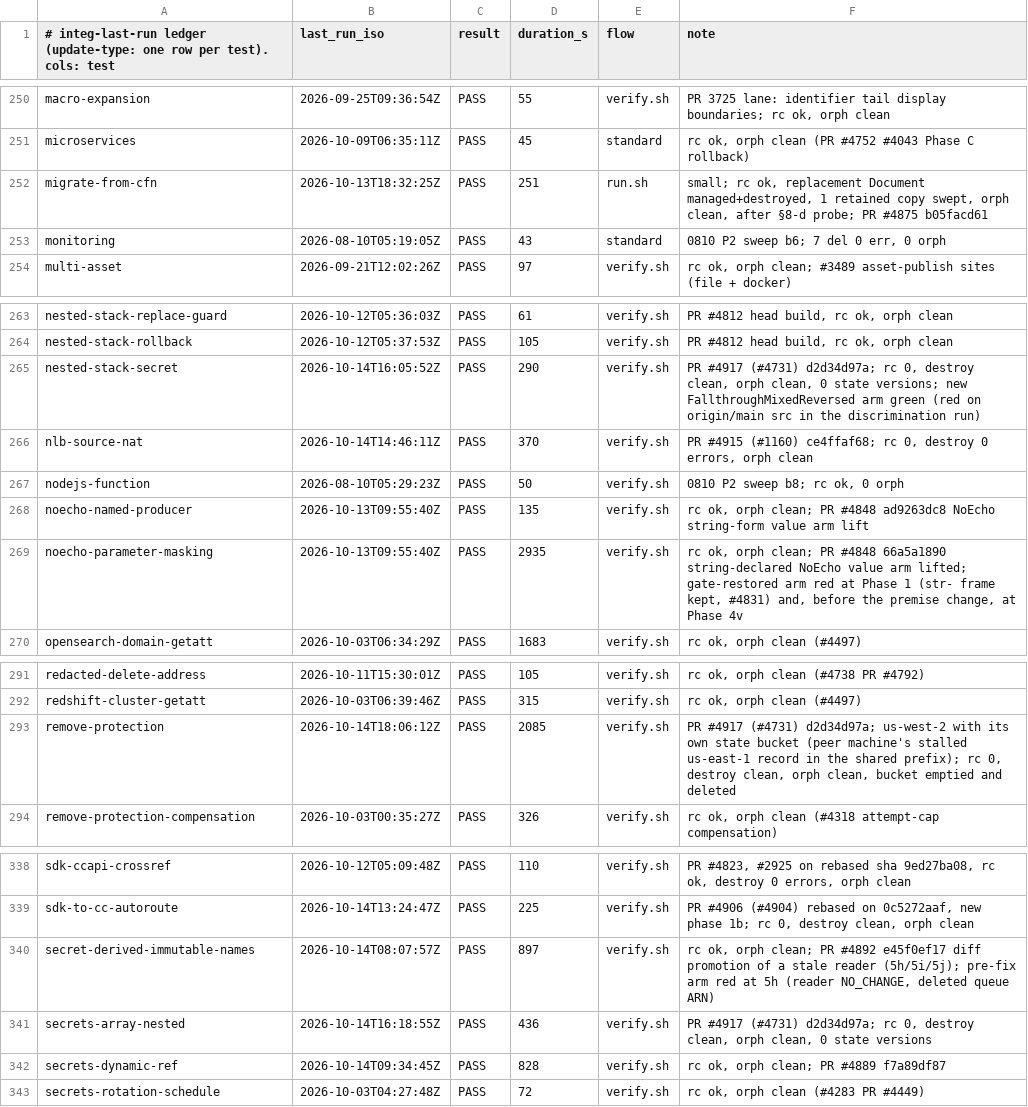
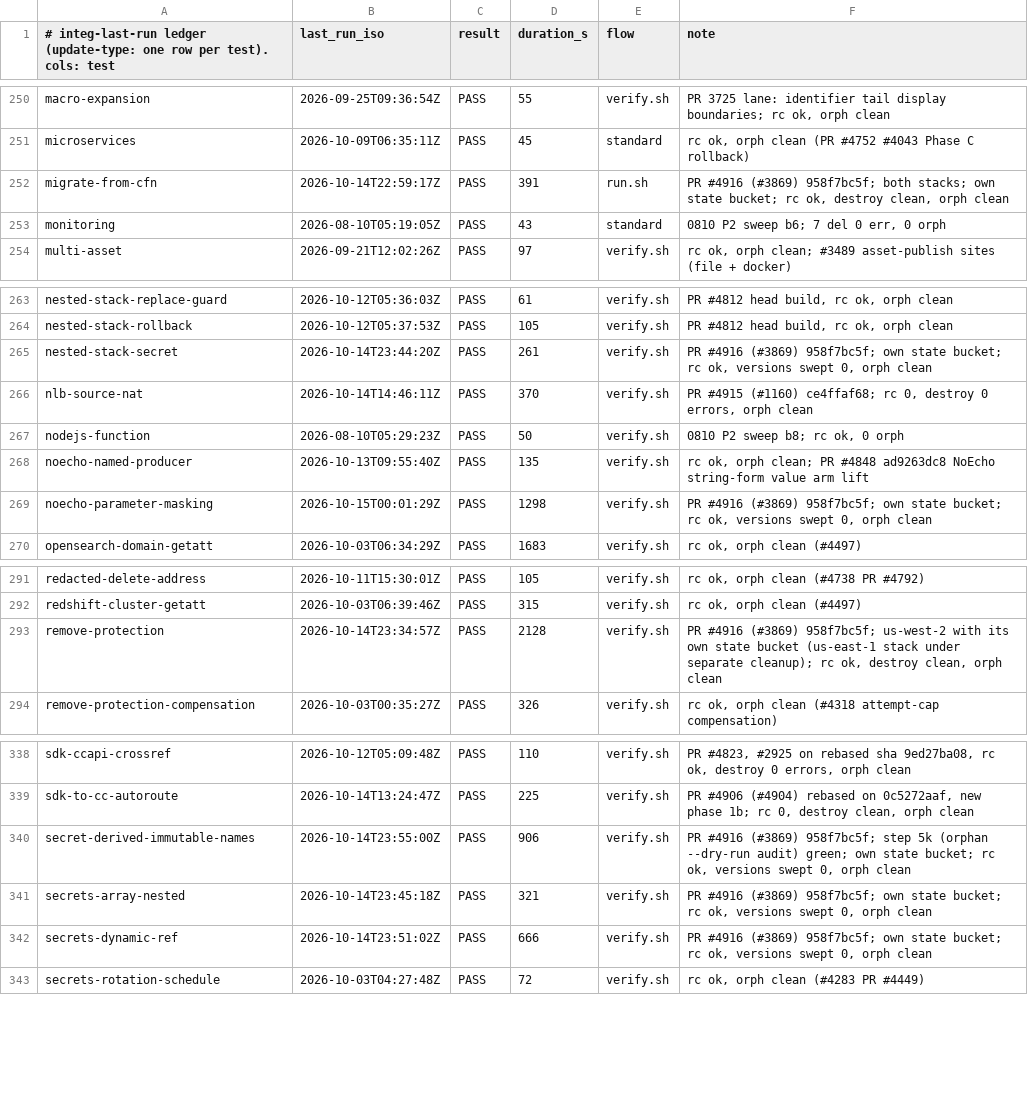
Before and after one commit to cm-suzuki-ryo/cdkd, a TSV file: docs/_generated/integ-last-run.tsv, drawn as a sheet; only a part is shown, gaps mark what is left out; the diff covers the shown part only.

Commit message:
fix: mask a secret-derived name in provider lines and reports of drift, state, orphan, import, diff and the deploy heal (#3869) (#4916)

```diff
--- a/docs/_generated/integ-last-run.tsv
+++ b/docs/_generated/integ-last-run.tsv
@@ -251,3 +251,3 @@ macro-expansion	2026-09-25T09:36:54Z	PASS	55	verify.sh	PR 3725 lane: identifier
 microservices	2026-10-09T06:35:11Z	PASS	45	standard	rc ok, orph clean (PR #4752 #4043 Phase C rollback)
-migrate-from-cfn	2026-10-13T18:32:25Z	PASS	251	run.sh	small; rc ok, replacement Document managed+destroyed, 1 retained copy swept, orph clean, after §8-d probe; PR #4875 b05facd61
+migrate-from-cfn	2026-10-14T22:59:17Z	PASS	391	run.sh	PR #4916 (#3869) 958f7bc5f; both stacks; own state bucket; rc ok, destroy clean, orph clean
 monitoring	2026-08-10T05:19:05Z	PASS	43	standard	0810 P2 sweep b6; 7 del 0 err, 0 orph
@@ -264,3 +264,3 @@ nested-stack-replace-guard	2026-10-12T05:36:03Z	PASS	61	verify.sh	PR #4812 head
 nested-stack-rollback	2026-10-12T05:37:53Z	PASS	105	verify.sh	PR #4812 head build, rc ok, orph clean
-nested-stack-secret	2026-10-14T16:05:52Z	PASS	290	verify.sh	PR #4917 (#4731) d2d34d97a; rc 0, destroy clean, orph clean, 0 state versions; new FallthroughMixedReversed arm green (red on origin/main src in the discrimination run)
+nested-stack-secret	2026-10-14T23:44:20Z	PASS	261	verify.sh	PR #4916 (#3869) 958f7bc5f; own state bucket; rc ok, versions swept 0, orph clean
 nlb-source-nat	2026-10-14T14:46:11Z	PASS	370	verify.sh	PR #4915 (#1160) ce4ffaf68; rc 0, destroy 0 errors, orph clean
@@ -268,3 +268,3 @@ nodejs-function	2026-08-10T05:29:23Z	PASS	50	verify.sh	0810 P2 sweep b8; rc ok,
 noecho-named-producer	2026-10-13T09:55:40Z	PASS	135	verify.sh	rc ok, orph clean; PR #4848 ad9263dc8 NoEcho string-form value arm lift
-noecho-parameter-masking	2026-10-13T09:55:40Z	PASS	2935	verify.sh	rc ok, orph clean; PR #4848 66a5a1890 string-declared NoEcho value arm lifted; gate-restored arm red at Phase 1 (str- frame kept, #4831) and, before the premise change, at Phase 4v
+noecho-parameter-masking	2026-10-15T00:01:29Z	PASS	1298	verify.sh	PR #4916 (#3869) 958f7bc5f; own state bucket; rc ok, versions swept 0, orph clean
 opensearch-domain-getatt	2026-10-03T06:34:29Z	PASS	1683	verify.sh	rc ok, orph clean (#4497)
@@ -292,3 +292,3 @@ redacted-delete-address	2026-10-11T15:30:01Z	PASS	105	verify.sh	rc ok, orph clea
 redshift-cluster-getatt	2026-10-03T06:39:46Z	PASS	315	verify.sh	rc ok, orph clean (#4497)
-remove-protection	2026-10-14T18:06:12Z	PASS	2085	verify.sh	PR #4917 (#4731) d2d34d97a; us-west-2 with its own state bucket (peer machine's stalled us-east-1 record in the shared prefix); rc 0, destroy clean, orph clean, bucket emptied and deleted
+remove-protection	2026-10-14T23:34:57Z	PASS	2128	verify.sh	PR #4916 (#3869) 958f7bc5f; us-west-2 with its own state bucket (us-east-1 stack under separate cleanup); rc ok, destroy clean, orph clean
 remove-protection-compensation	2026-10-03T00:35:27Z	PASS	326	verify.sh	rc ok, orph clean (#4318 attempt-cap compensation)
@@ -339,5 +339,5 @@ sdk-ccapi-crossref	2026-10-12T05:09:48Z	PASS	110	verify.sh	PR #4823, #2925 on re
 sdk-to-cc-autoroute	2026-10-14T13:24:47Z	PASS	225	verify.sh	PR #4906 (#4904) rebased on 0c5272aaf, new phase 1b; rc 0, destroy clean, orph clean
-secret-derived-immutable-names	2026-10-14T08:07:57Z	PASS	897	verify.sh	rc ok, orph clean; PR #4892 e45f0ef17 diff promotion of a stale reader (5h/5i/5j); pre-fix arm red at 5h (reader NO_CHANGE, deleted queue ARN)
-secrets-array-nested	2026-10-14T16:18:55Z	PASS	436	verify.sh	PR #4917 (#4731) d2d34d97a; rc 0, destroy clean, orph clean, 0 state versions
-secrets-dynamic-ref	2026-10-14T09:34:45Z	PASS	828	verify.sh	rc ok, orph clean; PR #4889 f7a89df87
+secret-derived-immutable-names	2026-10-14T23:55:00Z	PASS	906	verify.sh	PR #4916 (#3869) 958f7bc5f; step 5k (orphan --dry-run audit) green; own state bucket; rc ok, versions swept 0, orph clean
+secrets-array-nested	2026-10-14T23:45:18Z	PASS	321	verify.sh	PR #4916 (#3869) 958f7bc5f; own state bucket; rc ok, versions swept 0, orph clean
+secrets-dynamic-ref	2026-10-14T23:51:02Z	PASS	666	verify.sh	PR #4916 (#3869) 958f7bc5f; own state bucket; rc ok, versions swept 0, orph clean
 secrets-rotation-schedule	2026-10-03T04:27:48Z	PASS	72	verify.sh	rc ok, orph clean (#4283 PR #4449)
```
Also changed, not shown: 33 edited cells elsewhere in this file, 23 other files.
